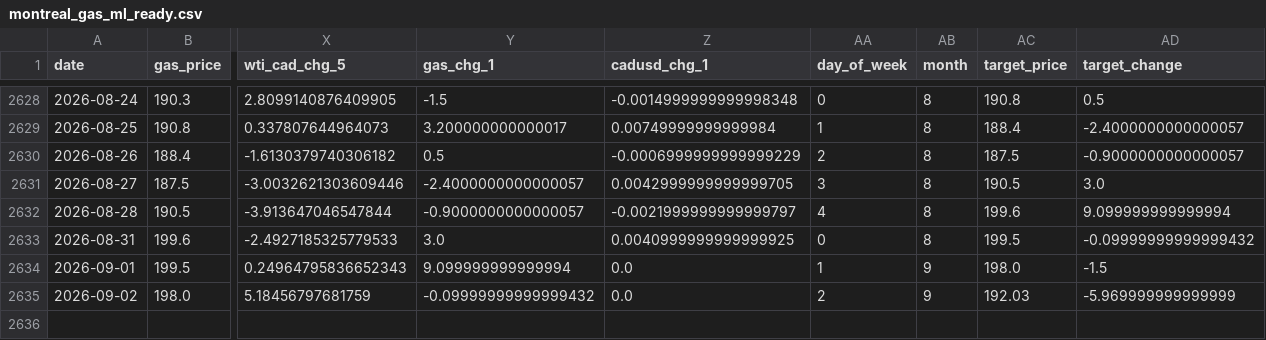
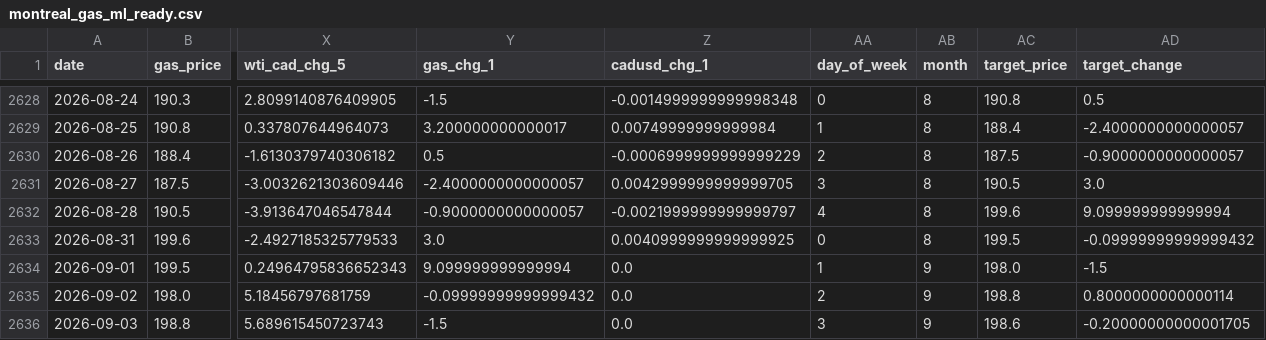
Before and after one commit to bku941025-arch/oil-price-prediction-model, a CSV file: Data/montreal_gas_ml_ready.csv, drawn as a sheet; only a part is shown, gaps mark what is left out; rows hold the shown columns only; the diff names each change by its address in the sheet, - before the commit and + after, or states it on an @@ line.

```diff
--- a/Data/montreal_gas_ml_ready.csv
+++ b/Data/montreal_gas_ml_ready.csv
-AC2635 (target_price): 192.03
+AC2635 (target_price): 198.8
-AD2635 (target_change): -5.969999999999999
+AD2635 (target_change): 0.8000000000000114
+row 2636: 2026-09-03 | 198.8 | 5.689615450723743 | -1.5 | 0.0 | 3 | 9 | 198.6 | -0.20000000000001705
```
Also changed, not shown: 4 other files.
